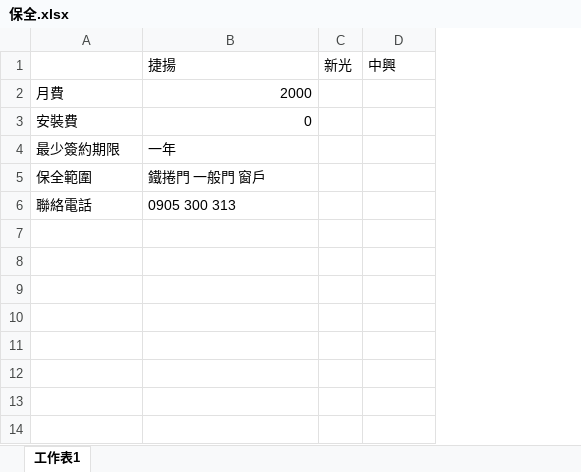
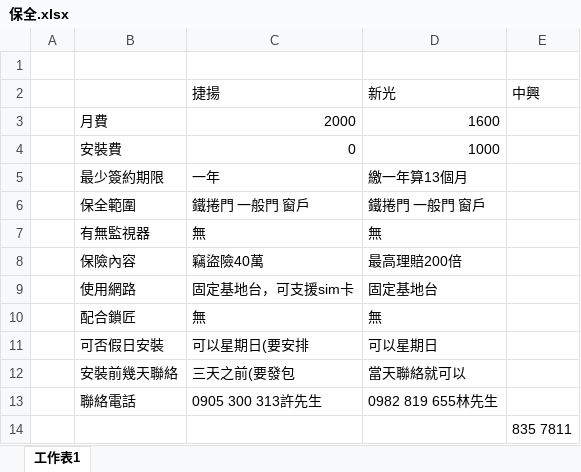
Before and after one commit to ud8/ud8.github.io, an Excel workbook: 281/保全.xlsx, sheet 工作表1, drawn as a sheet; values as stored, in another font and other column widths than the file's, no borders; removed rows and columns are numbered as before the commit, all else as after; the diff names each change by its address in the sheet, - before the commit and + after, or states it on an @@ line.

```diff
--- a/281/保全.xlsx (sheet 工作表1)
+++ b/281/保全.xlsx (sheet 工作表1)
+column A, empty
-column C, row 1: 新光
+column D, rows 2-6: 新光 | 1600 | 1000 | 繳一年算13個月 | 鐵捲門 一般門 窗戶; row 13: 0982 819 655林先生
+row 1: (empty)
+row 7:  | 有無監視器 | 無 | 無
+row 8:  | 保險內容 | 竊盜險40萬 | 最高理賠200倍
+row 9:  | 使用網路 | 固定基地台，可支援sim卡 | 固定基地台
+row 10:  | 配合鎖匠 | 無 | 無
+row 11:  | 可否假日安裝 | 可以星期日(要安排 | 可以星期日
+row 12:  | 安裝前幾天聯絡 | 三天之前(要發包 | 當天聯絡就可以
-C13: 0905 300 313
+C13: 0905 300 313許先生
+row 14:  |  |  |  | 835 7811
```
Also changed, not shown: 1 other file.
